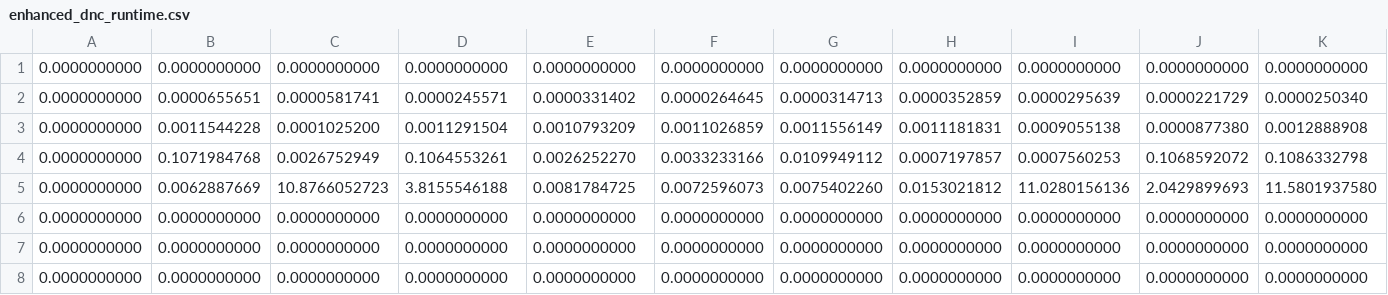
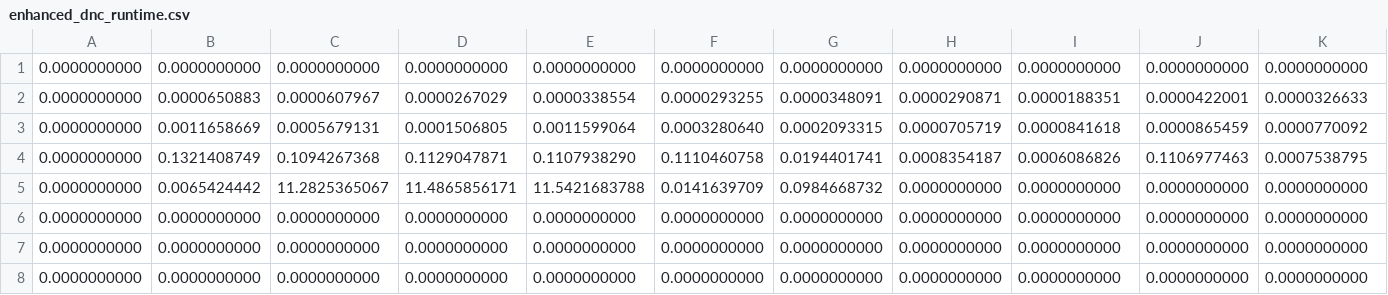
Before and after one commit to troydiaz/CS325-IA1, a CSV file: enhanced_dnc_runtime.csv, drawn as a sheet.

```diff
--- a/enhanced_dnc_runtime.csv
+++ b/enhanced_dnc_runtime.csv
@@ -1,6 +1,6 @@
 0.0000000000,0.0000000000,0.0000000000,0.0000000000,0.0000000000,0.0000000000,0.0000000000,0.0000000000,0.0000000000,0.0000000000,0.0000000000
-0.0000000000,0.0000655651,0.0000581741,0.0000245571,0.0000331402,0.0000264645,0.0000314713,0.0000352859,0.0000295639,0.0000221729,0.0000250340
-0.0000000000,0.0011544228,0.0001025200,0.0011291504,0.0010793209,0.0011026859,0.0011556149,0.0011181831,0.0009055138,0.0000877380,0.0012888908
-0.0000000000,0.1071984768,0.0026752949,0.1064553261,0.0026252270,0.0033233166,0.0109949112,0.0007197857,0.0007560253,0.1068592072,0.1086332798
-0.0000000000,0.0062887669,10.8766052723,3.8155546188,0.0081784725,0.0072596073,0.0075402260,0.0153021812,11.0280156136,2.0429899693,11.5801937580
+0.0000000000,0.0000650883,0.0000607967,0.0000267029,0.0000338554,0.0000293255,0.0000348091,0.0000290871,0.0000188351,0.0000422001,0.0000326633
+0.0000000000,0.0011658669,0.0005679131,0.0001506805,0.0011599064,0.0003280640,0.0002093315,0.0000705719,0.0000841618,0.0000865459,0.0000770092
+0.0000000000,0.1321408749,0.1094267368,0.1129047871,0.1107938290,0.1110460758,0.0194401741,0.0008354187,0.0006086826,0.1106977463,0.0007538795
+0.0000000000,0.0065424442,11.2825365067,11.4865856171,11.5421683788,0.0141639709,0.0984668732,0.0000000000,0.0000000000,0.0000000000,0.0000000000
 0.0000000000,0.0000000000,0.0000000000,0.0000000000,0.0000000000,0.0000000000,0.0000000000,0.0000000000,0.0000000000,0.0000000000,0.0000000000
```
Also changed, not shown: 2 other files.
